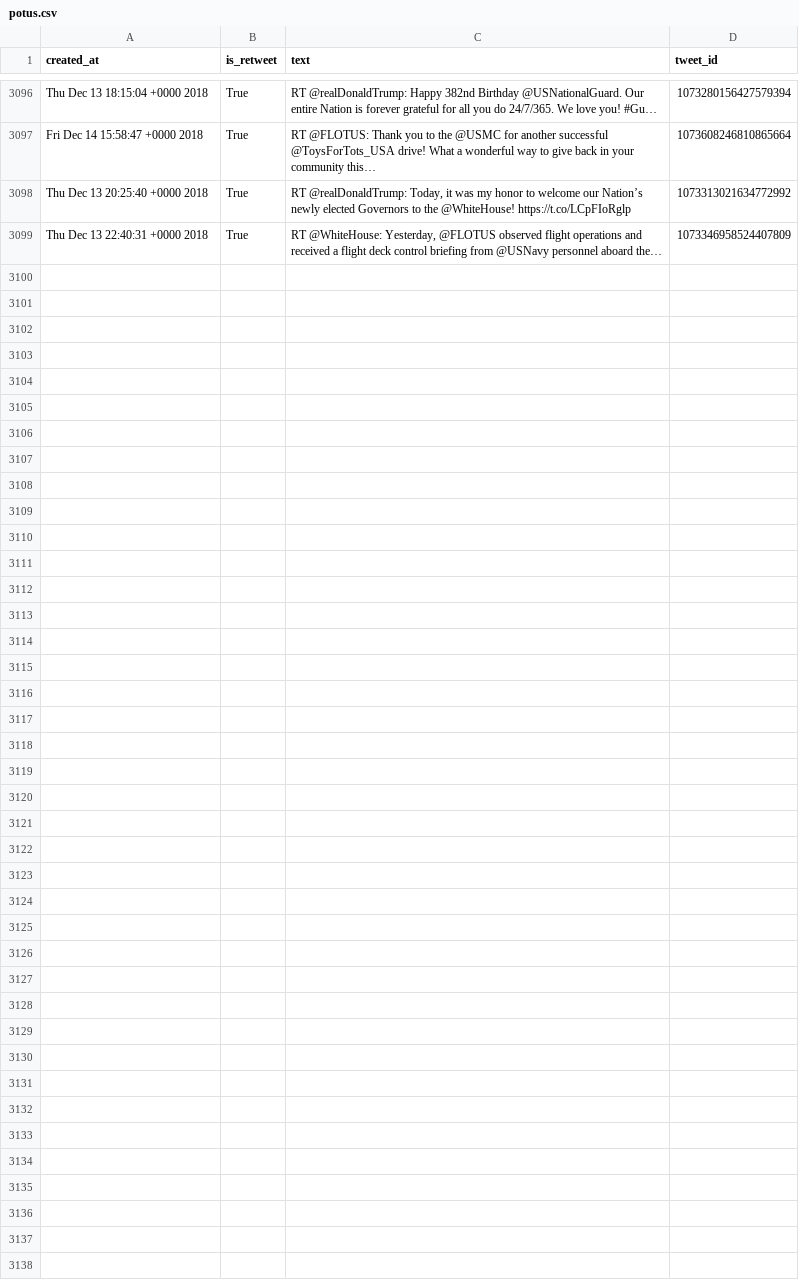
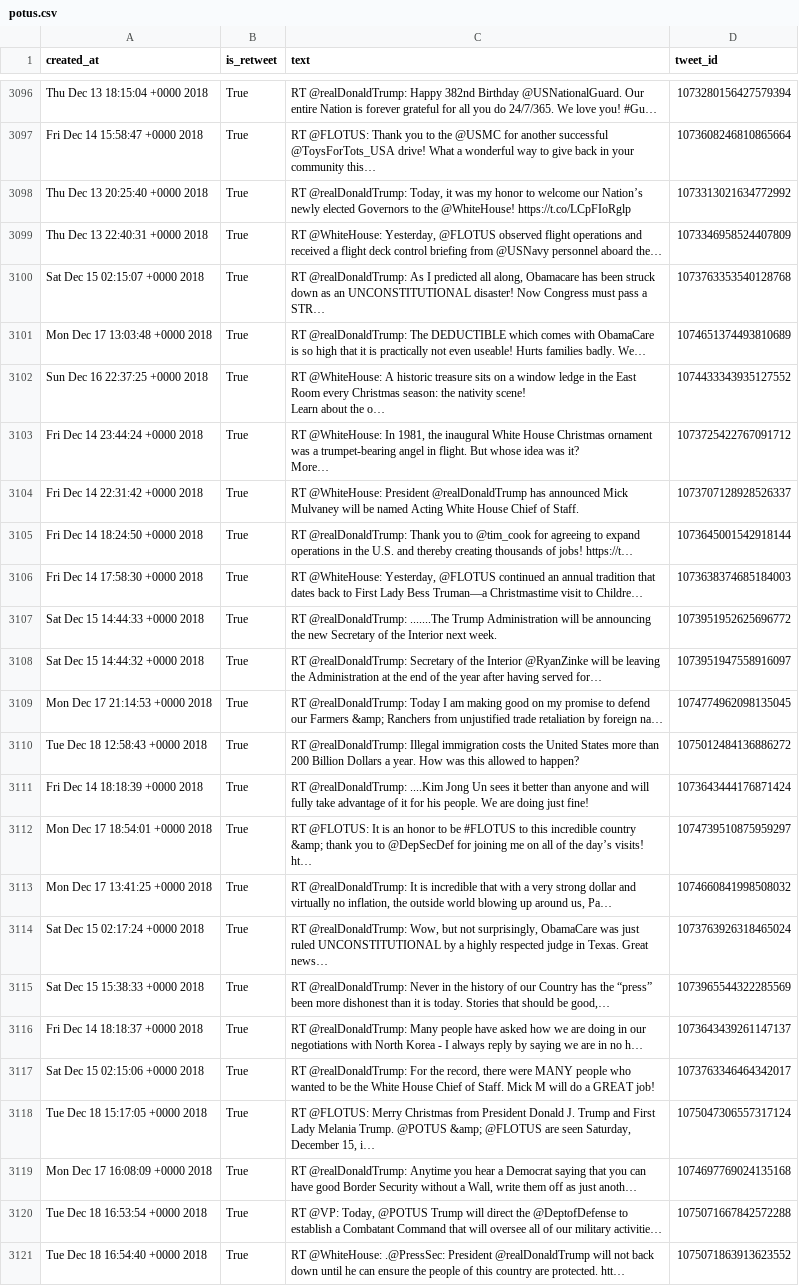
Before and after one commit to cpenalobel/sportsdata, a CSV file: twets/potus.csv, drawn as a sheet; only a part is shown, gaps mark what is left out; ↵ is a line break in a cell; the diff names each change by its address in the sheet, - before the commit and + after, or states it on an @@ line.

```diff
--- a/twets/potus.csv
+++ b/twets/potus.csv
+row 3100: Sat Dec 15 02:15:07 +0000 2018 | True | RT @realDonaldTrump: As I predicted all along, Obamacare has been struck down as an UNCONSTITUTIONAL disaster! Now Congress must pass a STR… | 1073763353540128768
+row 3101: Mon Dec 17 13:03:48 +0000 2018 | True | RT @realDonaldTrump: The DEDUCTIBLE which comes with ObamaCare is so high that it is practically not even useable! Hurts families badly. We… | 1074651374493810689
+row 3102: Sun Dec 16 22:37:25 +0000 2018 | True | RT @WhiteHouse: A historic treasure sits on a window ledge in the East Room every Christmas season: the nativity scene! ↵ Learn about the o… | 1074433343935127552
+row 3103: Fri Dec 14 23:44:24 +0000 2018 | True | RT @WhiteHouse: In 1981, the inaugural White House Christmas ornament was a trumpet-bearing angel in flight. But whose idea was it? ↵ More… | 1073725422767091712
+row 3104: Fri Dec 14 22:31:42 +0000 2018 | True | RT @WhiteHouse: President @realDonaldTrump has announced Mick Mulvaney will be named Acting White House Chief of Staff. | 1073707128928526337
+row 3105: Fri Dec 14 18:24:50 +0000 2018 | True | RT @realDonaldTrump: Thank you to @tim_cook for agreeing to expand operations in the U.S. and thereby creating thousands of jobs! https://t… | 1073645001542918144
+row 3106: Fri Dec 14 17:58:30 +0000 2018 | True | RT @WhiteHouse: Yesterday, @FLOTUS continued an annual tradition that dates back to First Lady Bess Truman—a Christmastime visit to Childre… | 1073638374685184003
+row 3107: Sat Dec 15 14:44:33 +0000 2018 | True | RT @realDonaldTrump: .......The Trump Administration will be announcing the new Secretary of the Interior next week. | 1073951952625696772
+row 3108: Sat Dec 15 14:44:32 +0000 2018 | True | RT @realDonaldTrump: Secretary of the Interior @RyanZinke will be leaving the Administration at the end of the year after having served for… | 1073951947558916097
+row 3109: Mon Dec 17 21:14:53 +0000 2018 | True | RT @realDonaldTrump: Today I am making good on my promise to defend our Farmers &amp; Ranchers from unjustified trade retaliation by foreign na… | 1074774962098135045
+row 3110: Tue Dec 18 12:58:43 +0000 2018 | True | RT @realDonaldTrump: Illegal immigration costs the United States more than 200 Billion Dollars a year. How was this allowed to happen? | 1075012484136886272
+row 3111: Fri Dec 14 18:18:39 +0000 2018 | True | RT @realDonaldTrump: ....Kim Jong Un sees it better than anyone and will fully take advantage of it for his people. We are doing just fine! | 1073643444176871424
+row 3112: Mon Dec 17 18:54:01 +0000 2018 | True | RT @FLOTUS: It is an honor to be #FLOTUS to this incredible country &amp; thank you to @DepSecDef for joining me on all of the day’s visits! ht… | 1074739510875959297
+row 3113: Mon Dec 17 13:41:25 +0000 2018 | True | RT @realDonaldTrump: It is incredible that with a very strong dollar and virtually no inflation, the outside world blowing up around us, Pa… | 1074660841998508032
+row 3114: Sat Dec 15 02:17:24 +0000 2018 | True | RT @realDonaldTrump: Wow, but not surprisingly, ObamaCare was just ruled UNCONSTITUTIONAL by a highly respected judge in Texas. Great news… | 1073763926318465024
+row 3115: Sat Dec 15 15:38:33 +0000 2018 | True | RT @realDonaldTrump: Never in the history of our Country has the “press” been more dishonest than it is today. Stories that should be good,… | 1073965544322285569
+row 3116: Fri Dec 14 18:18:37 +0000 2018 | True | RT @realDonaldTrump: Many people have asked how we are doing in our negotiations with North Korea - I always reply by saying we are in no h… | 1073643439261147137
+row 3117: Sat Dec 15 02:15:06 +0000 2018 | True | RT @realDonaldTrump: For the record, there were MANY people who wanted to be the White House Chief of Staff. Mick M will do a GREAT job! | 1073763346464342017
+row 3118: Tue Dec 18 15:17:05 +0000 2018 | True | RT @FLOTUS: Merry Christmas from President Donald J. Trump and First Lady Melania Trump. @POTUS &amp; @FLOTUS are seen Saturday, December 15, i… | 1075047306557317124
+row 3119: Mon Dec 17 16:08:09 +0000 2018 | True | RT @realDonaldTrump: Anytime you hear a Democrat saying that you can have good Border Security without a Wall, write them off as just anoth… | 1074697769024135168
+row 3120: Tue Dec 18 16:53:54 +0000 2018 | True | RT @VP: Today, @POTUS Trump will direct the @DeptofDefense to establish a Combatant Command that will oversee all of our military activitie… | 1075071667842572288
+row 3121: Tue Dec 18 16:54:40 +0000 2018 | True | RT @WhiteHouse: .@PressSec: President @realDonaldTrump will not back down until he can ensure the people of this country are protected. htt… | 1075071863913623552
```
Also changed, not shown: twets/vp.csv, twets/whitehouse.csv, 1 other file.
